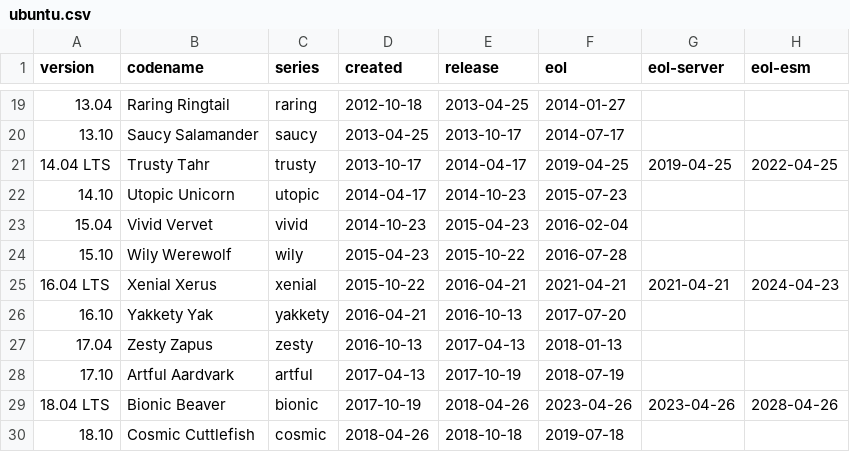
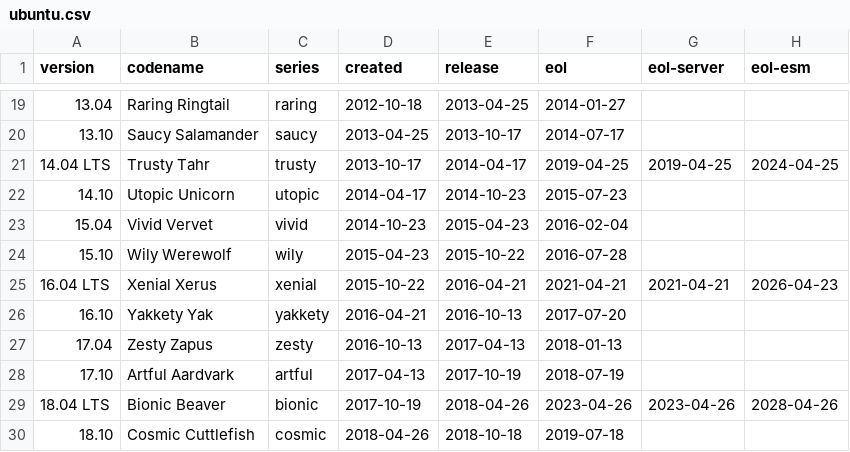
Before and after one commit to alvistack/debian-distro-info-data, a CSV file: ubuntu.csv, drawn as a sheet; only a part is shown, gaps mark what is left out.

Commit message:
Extend Ubuntu 14.04 and 16.04 ESM out to 10 years in total.
As announced in
https://ubuntu.com/blog/ubuntu-14-04-and-16-04-lifecycle-extended-to-ten-years

```diff
--- a/ubuntu.csv
+++ b/ubuntu.csv
@@ -20,3 +20,3 @@ version,codename,series,created,release,eol,eol-server,eol-esm
 13.10,Saucy Salamander,saucy,2013-04-25,2013-10-17,2014-07-17
-14.04 LTS,Trusty Tahr,trusty,2013-10-17,2014-04-17,2019-04-25,2019-04-25,2022-04-25
+14.04 LTS,Trusty Tahr,trusty,2013-10-17,2014-04-17,2019-04-25,2019-04-25,2024-04-25
 14.10,Utopic Unicorn,utopic,2014-04-17,2014-10-23,2015-07-23
@@ -24,3 +24,3 @@ version,codename,series,created,release,eol,eol-server,eol-esm
 15.10,Wily Werewolf,wily,2015-04-23,2015-10-22,2016-07-28
-16.04 LTS,Xenial Xerus,xenial,2015-10-22,2016-04-21,2021-04-21,2021-04-21,2024-04-23
+16.04 LTS,Xenial Xerus,xenial,2015-10-22,2016-04-21,2021-04-21,2021-04-21,2026-04-23
 16.10,Yakkety Yak,yakkety,2016-04-21,2016-10-13,2017-07-20
```
Also changed, not shown: 1 other file.
